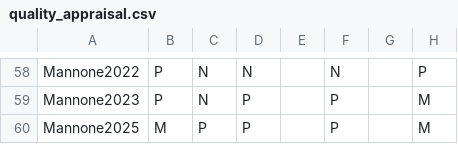
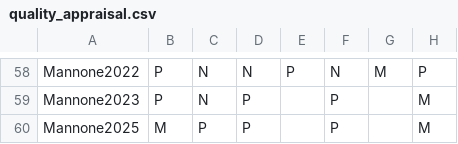
Before and after one commit to yeshwanthguru/robotics_main_personal, a CSV file: github/k/Survey1_data_package/quality_appraisal.csv, drawn as a sheet; only a part is shown, gaps mark what is left out; the diff covers the shown part only; the diff names each change by its address in the sheet, - before the commit and + after, or states it on an @@ line.

```diff
--- a/github/k/Survey1_data_package/quality_appraisal.csv
+++ b/github/k/Survey1_data_package/quality_appraisal.csv
-E58: (empty)
+E58: P
-G58: (empty)
+G58: M
```
Also changed, not shown: 84 edited cells elsewhere in this file, 7 other files.
